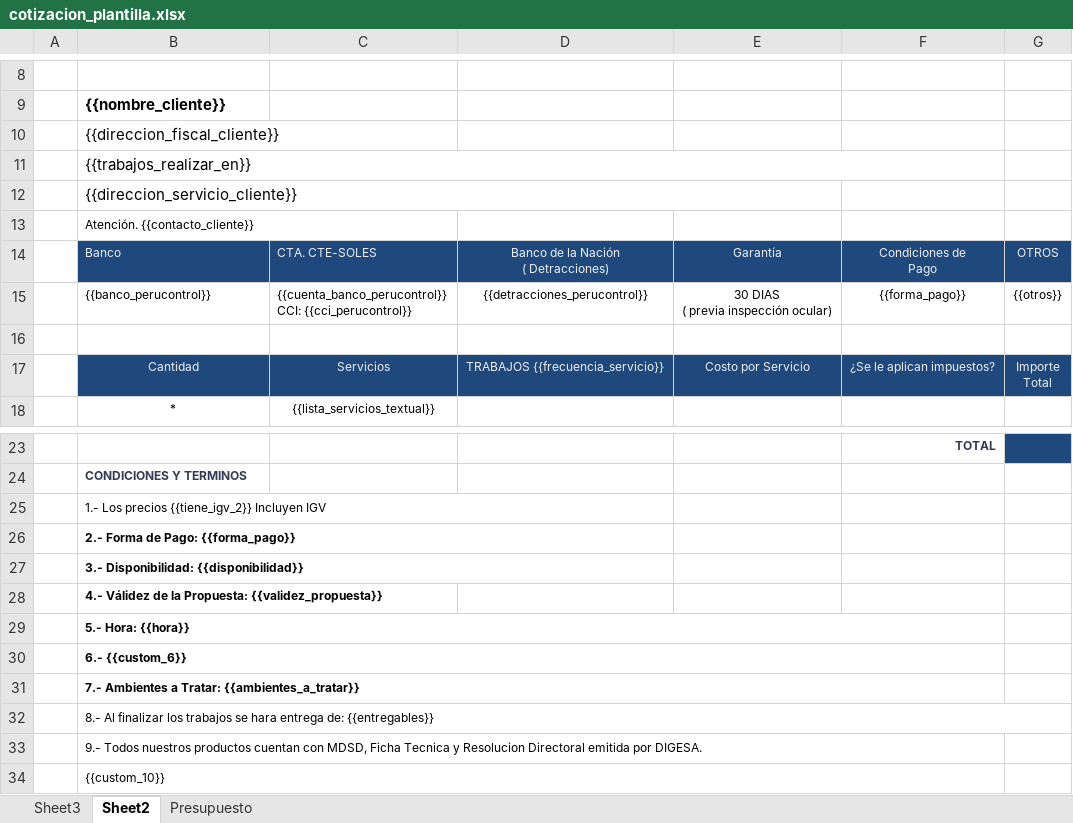
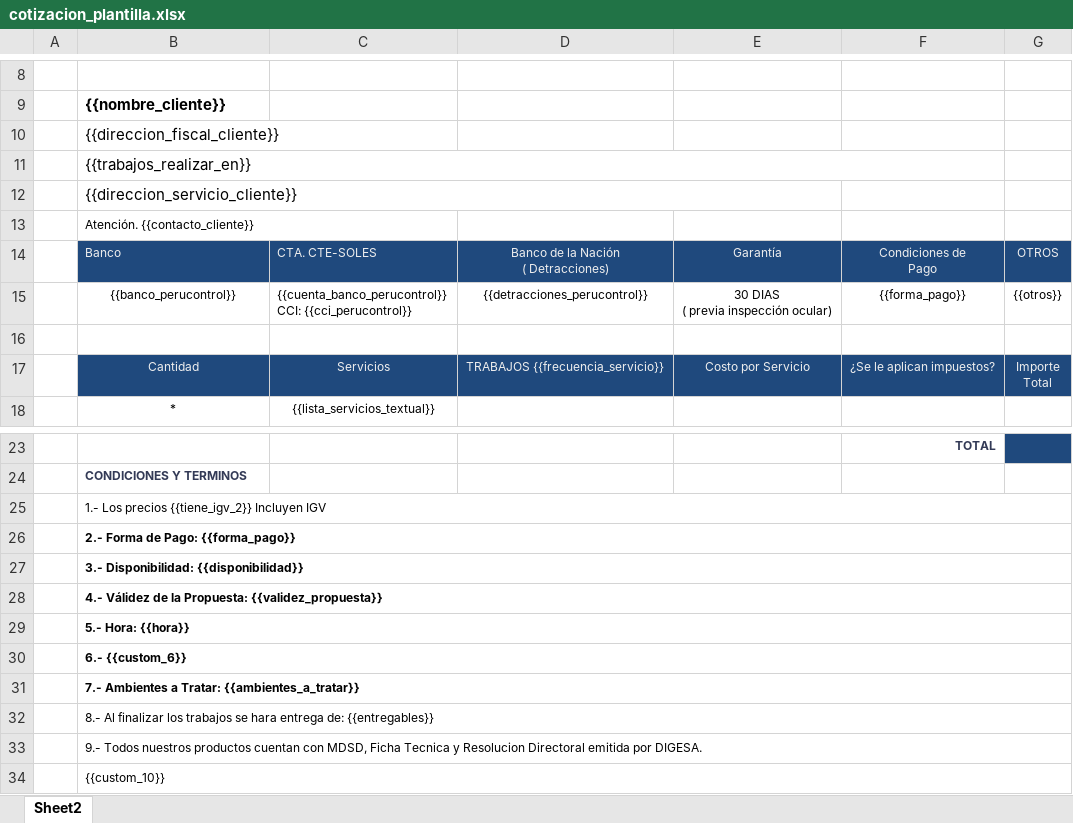
Before and after one commit to digitales-2024/perucontrol, an Excel workbook: backend/src/Templates/cotizacion_plantilla.xlsx, sheet Sheet2, drawn as a sheet; only a part is shown, gaps mark what is left out; values as stored, in another font and other column widths than the file's, no borders; charts and pictures not drawn; the diff names each change by its address in the sheet, - before the commit and + after, or states it on an @@ line.

```diff
--- a/backend/src/Templates/cotizacion_plantilla.xlsx (sheet Sheet2)
+++ b/backend/src/Templates/cotizacion_plantilla.xlsx (sheet Sheet2)
-sheet tab: Sheet3
-sheet tab: Presupuesto
-B15 alignment: left
+B15 alignment: center
-B25:D25 merged
+B25:G25 merged
-B26:D26 merged
+B26:G26 merged
-B27:D27 merged
+B27:G27 merged
+B28:G28 merged
-B29:F29 merged
+B29:G29 merged
-B30:F30 merged
+B30:G30 merged
-B31:F31 merged
+B31:G31 merged
-B33:F33 merged
+B33:G33 merged
-B34:F34 merged
+B34:G34 merged
```
Also changed, not shown: charts or pictures, 3 other files.
